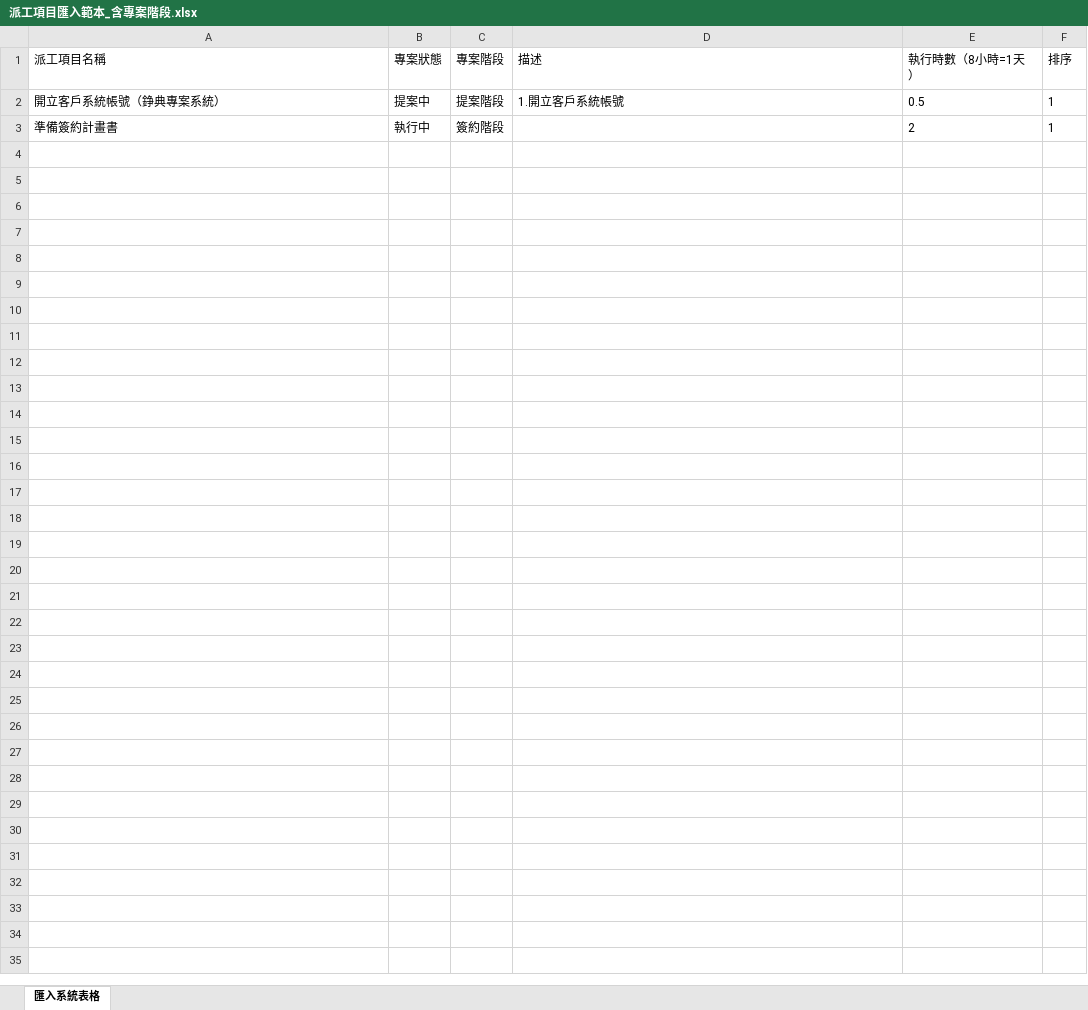
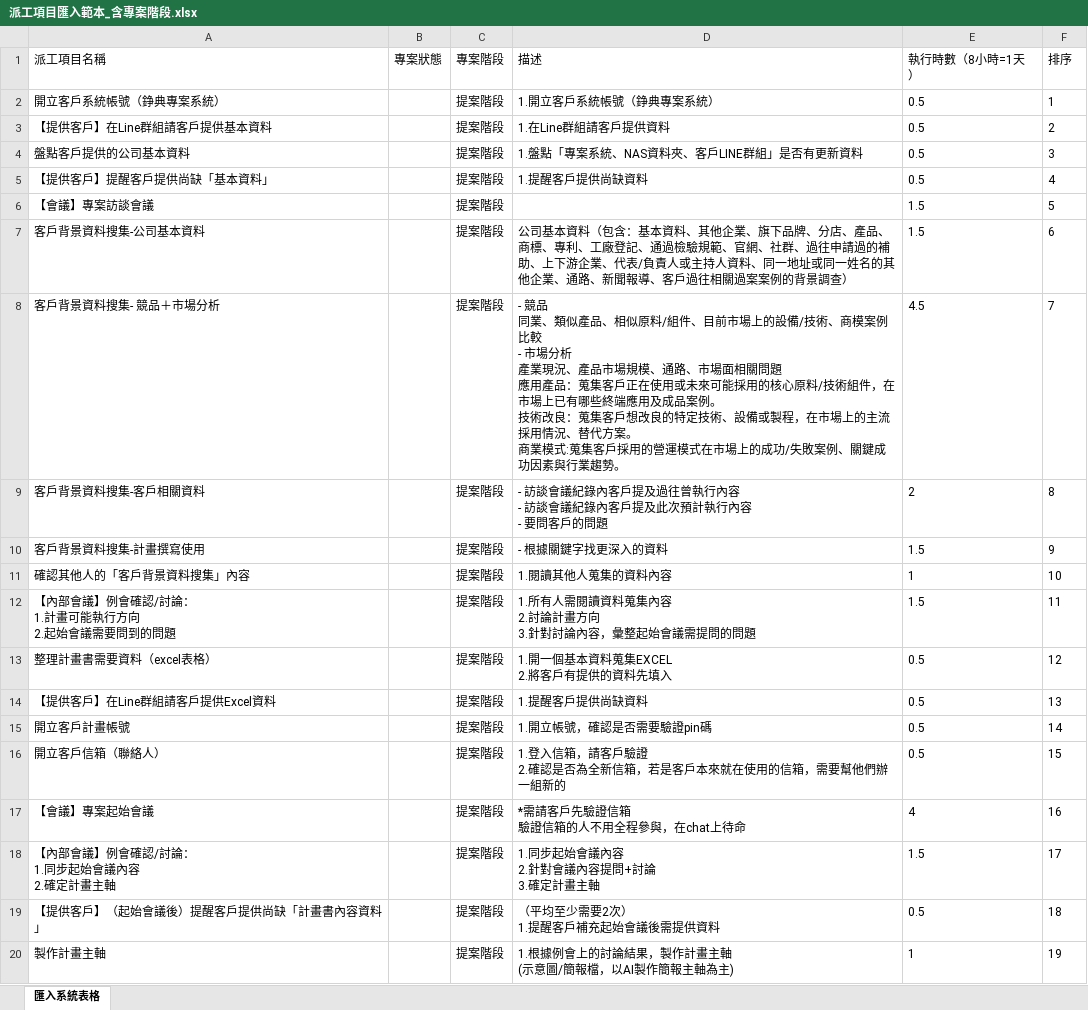
Before and after one commit to WeiKuoAn/zhengdian, an Excel workbook: public/templates/派工項目匯入範本_含專案階段.xlsx, sheet 匯入系統表格, drawn as a sheet; only a part is shown; values as stored, in another font and other column widths than the file's, no borders; removed rows and columns are numbered as before the commit, all else as after; ↵ is a line break in a cell; the diff covers the shown part only; the diff names each change by its address in the sheet, - before the commit and + after, or states it on an @@ line.

Commit message:
Update .gitignore and enhance downloadImportTemplate method
- Added public and storage template directories to .gitignore for better file management.
- Refactored downloadImportTemplate method to improve file retrieval logic, allowing for dynamic CSV generation as a fallback when Excel files are unavailable.
- Updated binary Excel files for task management templates to ensure users have access to the latest versions.

```diff
--- a/public/templates/派工項目匯入範本_含專案階段.xlsx (sheet 匯入系統表格)
+++ b/public/templates/派工項目匯入範本_含專案階段.xlsx (sheet 匯入系統表格)
-B2 (專案狀態): 提案中
+B2 (專案狀態): (empty)
-D2 (描述): 1.開立客戶系統帳號
+D2 (描述): 1.開立客戶系統帳號（錚典專案系統）
-row 3: 準備簽約計畫書 | 執行中 | 簽約階段 |  | 2 | 1
+row 3: 【提供客戶】在Line群組請客戶提供基本資料 |  | 提案階段 | 1.在Line群組請客戶提供資料 | 0.5 | 2
+row 4: 盤點客戶提供的公司基本資料 |  | 提案階段 | 1.盤點「專案系統、NAS資料夾、客戶LINE群組」是否有更新資料 | 0.5 | 3
+row 5: 【提供客戶】提醒客戶提供尚缺「基本資料」 |  | 提案階段 | 1.提醒客戶提供尚缺資料 | 0.5 | 4
+row 6: 【會議】專案訪談會議 |  | 提案階段 |  | 1.5 | 5
+row 7: 客戶背景資料搜集-公司基本資料 |  | 提案階段 | 公司基本資料（包含：基本資料、其他企業、旗下品牌、分店、產品、商標、專利、工廠登記、通過檢驗規範、官網、社群、過往申請過的補助、上下游企業、代表/負責人或主持人資料、同一地址或同一姓名的其他企業、通路、新聞報導、客戶過往相關過案案例的背景調查） | 1.5 | 6
+row 8: 客戶背景資料搜集- 競品＋市場分析 |  | 提案階段 | - 競品 ↵ 同業、類似產品、相似原料/組件、目前市場上的設備/技術、商模案例比較 ↵ - 市場分析 ↵ 產業現況、產品市場規模、通路、市場面相關問題 ↵ 應用產品：蒐集客戶正在使用或未來可能採用的核心原料/技術組件，在市場上已有哪些終端應用及成品案例。 ↵ 技術改良：蒐集客戶想改良的特定技術、設備或製程，在市場上的主流採用情況、替代方案。 ↵ 商業模式:蒐集客戶採用的營運模式在市場上的成功/失敗案例、關鍵成功因素與行業趨勢。 | 4.5 | 7
+row 9: 客戶背景資料搜集-客戶相關資料 |  | 提案階段 | - 訪談會議紀錄內客戶提及過往曾執行內容 ↵ - 訪談會議紀錄內客戶提及此次預計執行內容 ↵ - 要問客戶的問題 | 2 | 8
+row 10: 客戶背景資料搜集-計畫撰寫使用 |  | 提案階段 | - 根據關鍵字找更深入的資料 | 1.5 | 9
+row 11: 確認其他人的「客戶背景資料搜集」內容 |  | 提案階段 | 1.閱讀其他人蒐集的資料內容 | 1 | 10
+row 12: 【內部會議】例會確認/討論： ↵ 1.計畫可能執行方向 ↵ 2.起始會議需要問到的問題 |  | 提案階段 | 1.所有人需閱讀資料蒐集內容 ↵ 2.討論計畫方向 ↵ 3.針對討論內容，彙整起始會議需提問的問題 | 1.5 | 11
+row 13: 整理計畫書需要資料（excel表格） |  | 提案階段 | 1.開一個基本資料蒐集EXCEL ↵ 2.將客戶有提供的資料先填入 | 0.5 | 12
+row 14: 【提供客戶】在Line群組請客戶提供Excel資料 |  | 提案階段 | 1.提醒客戶提供尚缺資料 | 0.5 | 13
+row 15: 開立客戶計畫帳號 |  | 提案階段 | 1.開立帳號，確認是否需要驗證pin碼 | 0.5 | 14
+row 16: 開立客戶信箱（聯絡人） |  | 提案階段 | 1.登入信箱，請客戶驗證 ↵ 2.確認是否為全新信箱，若是客戶本來就在使用的信箱，需要幫他們辦一組新的 | 0.5 | 15
+row 17: 【會議】專案起始會議 |  | 提案階段 | *需請客戶先驗證信箱 ↵ 驗證信箱的人不用全程參與，在chat上待命 | 4 | 16
+row 18: 【內部會議】例會確認/討論： ↵ 1.同步起始會議內容 ↵ 2.確定計畫主軸 |  | 提案階段 | 1.同步起始會議內容 ↵ 2.針對會議內容提問+討論 ↵ 3.確定計畫主軸 | 1.5 | 17
+row 19: 【提供客戶】（起始會議後）提醒客戶提供尚缺「計畫書內容資料」 |  | 提案階段 | （平均至少需要2次） ↵ 1.提醒客戶補充起始會議後需提供資料 | 0.5 | 18
+row 20: 製作計畫主軸 |  | 提案階段 | 1.根據例會上的討論結果，製作計畫主軸 ↵ (示意圖/簡報檔，以AI製作簡報主軸為主) | 1 | 19
```
Also changed, not shown: 79 added rows elsewhere in this sheet, 專案-流程表（更新系統用）.xlsx, 2 other files.
